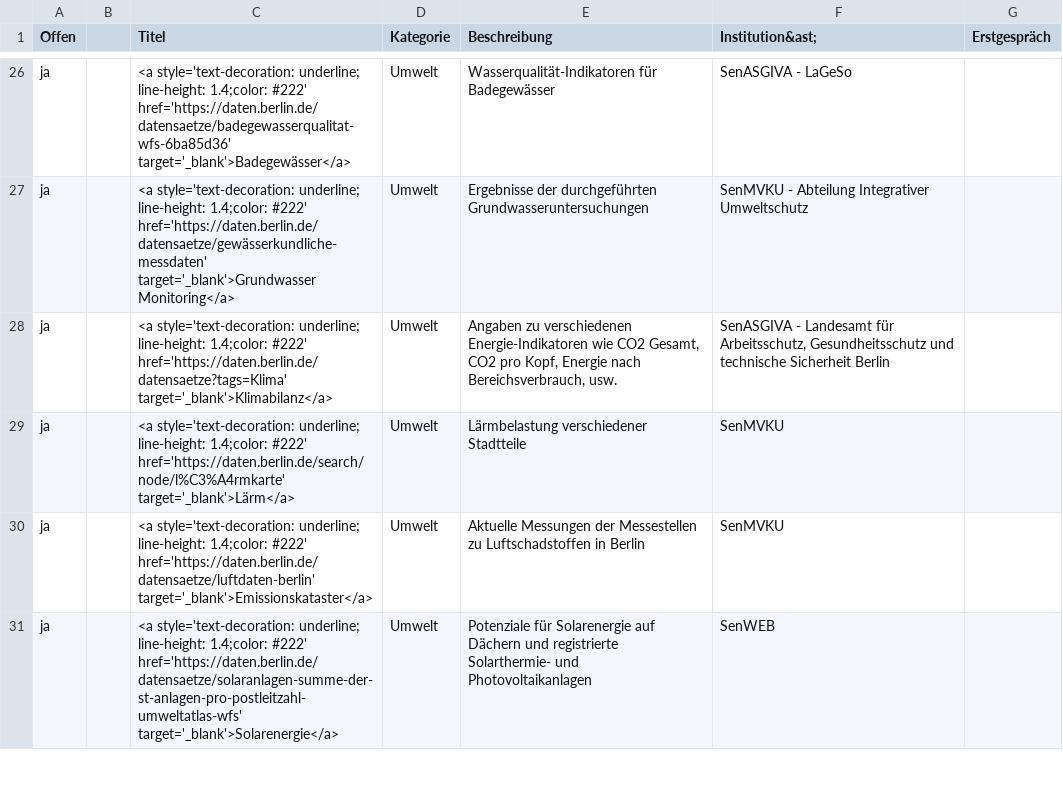
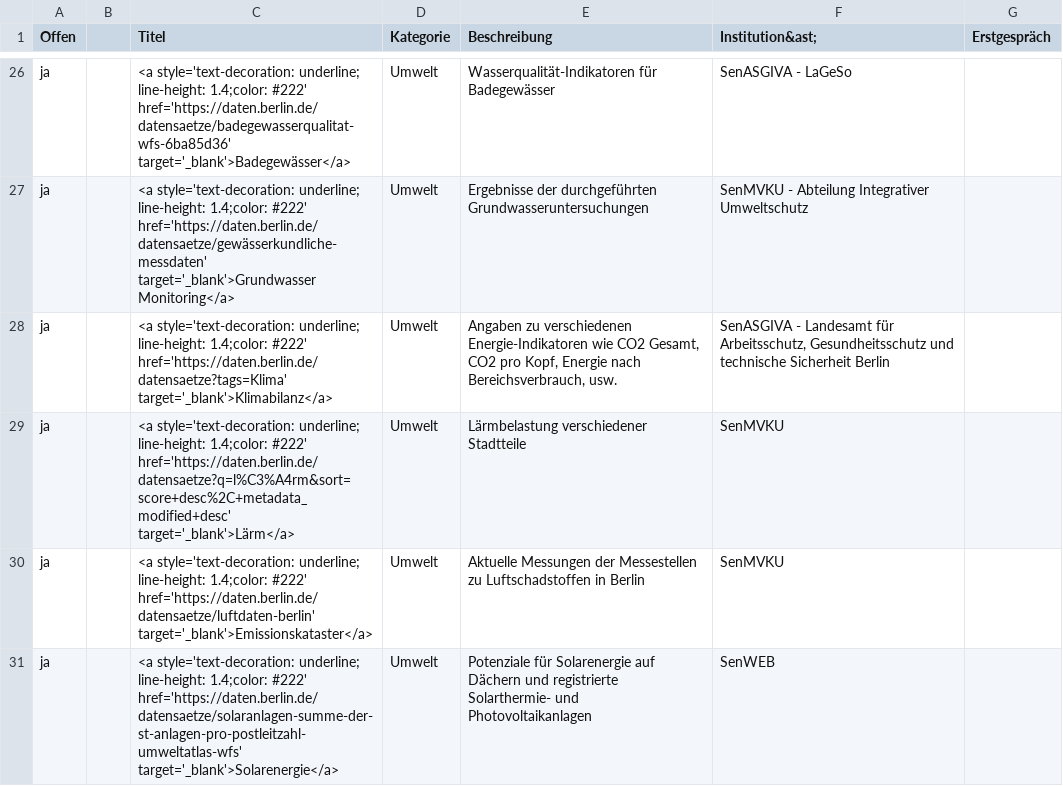
Before and after one commit to technologiestiftung/kerndatensaetze-monitor, a CSV file: data/kerndatensaetze-chart.csv, drawn as a sheet; only a part is shown, gaps mark what is left out; the diff covers the shown part only.

```diff
--- a/data/kerndatensaetze-chart.csv
+++ b/data/kerndatensaetze-chart.csv
@@ -28,3 +28,3 @@ ja,,<a style='text-decoration: underline; line-height: 1.4;color: #222' href='ht
 ja,,<a style='text-decoration: underline; line-height: 1.4;color: #222' href='https://daten.berlin.de/datensaetze?tags=Klima' target='_blank'>Klimabilanz</a>,Umwelt,"Angaben zu verschiedenen Energie-Indikatoren wie CO2 Gesamt, CO2 pro Kopf, Energie nach Bereichsverbrauch, usw.","SenASGIVA - Landesamt für Arbeitsschutz, Gesundheitsschutz und technische Sicherheit Berlin",
-ja,,<a style='text-decoration: underline; line-height: 1.4;color: #222' href='https://daten.berlin.de/search/node/l%C3%A4rmkarte' target='_blank'>Lärm</a>,Umwelt,Lärmbelastung verschiedener Stadtteile,SenMVKU,
+ja,,<a style='text-decoration: underline; line-height: 1.4;color: #222' href='https://daten.berlin.de/datensaetze?q=l%C3%A4rm&sort=score+desc%2C+metadata_modified+desc' target='_blank'>Lärm</a>,Umwelt,Lärmbelastung verschiedener Stadtteile,SenMVKU,
 ja,,<a style='text-decoration: underline; line-height: 1.4;color: #222' href='https://daten.berlin.de/datensaetze/luftdaten-berlin' target='_blank'>Emissionskataster</a>,Umwelt,Aktuelle Messungen der Messestellen zu Luftschadstoffen in Berlin,SenMVKU,
```
Also changed, not shown: 2 edited cells elsewhere in this file.
